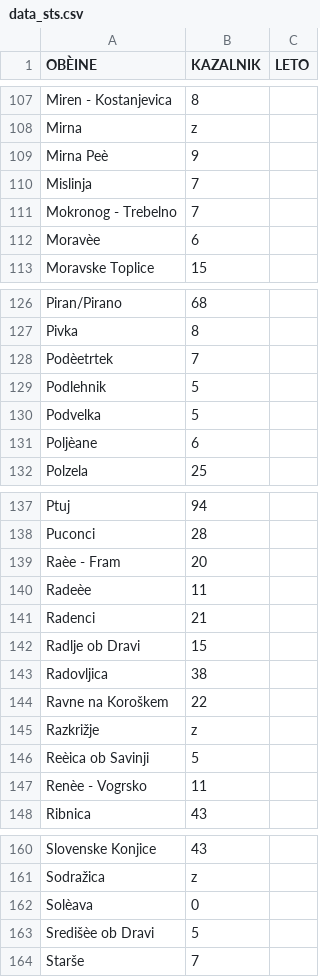
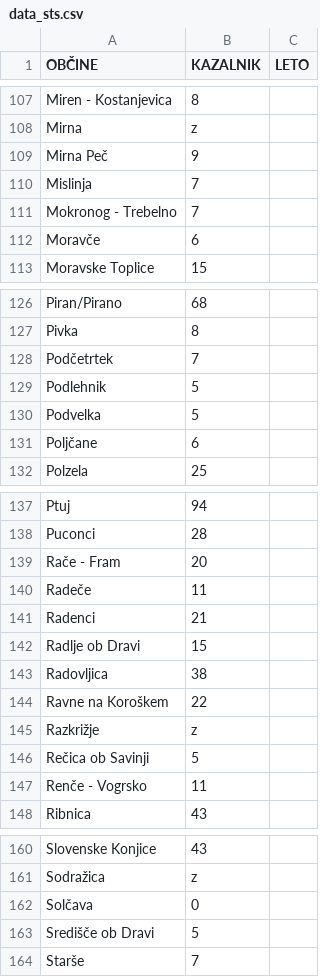
Before and after one commit to pre-shop/rs_stats, a CSV file: data_sts.csv, drawn as a sheet; only a part is shown, gaps mark what is left out; the diff covers the shown part only; the diff names each change by its address in the sheet, - before the commit and + after, or states it on an @@ line.

```diff
--- a/data_sts.csv
+++ b/data_sts.csv
-A1: OBÈINE
+A1: OBČINE
-A109 (OBČINE): Mirna Peè
+A109 (OBČINE): Mirna Peč
-A112 (OBČINE): Moravèe
+A112 (OBČINE): Moravče
-A128 (OBČINE): Podèetrtek
+A128 (OBČINE): Podčetrtek
-A131 (OBČINE): Poljèane
+A131 (OBČINE): Poljčane
-A139 (OBČINE): Raèe - Fram
+A139 (OBČINE): Rače - Fram
-A140 (OBČINE): Radeèe
+A140 (OBČINE): Radeče
-A146 (OBČINE): Reèica ob Savinji
+A146 (OBČINE): Rečica ob Savinji
-A147 (OBČINE): Renèe - Vogrsko
+A147 (OBČINE): Renče - Vogrsko
-A162 (OBČINE): Solèava
+A162 (OBČINE): Solčava
-A163 (OBČINE): Središèe ob Dravi
+A163 (OBČINE): Središče ob Dravi
```
Also changed, not shown: 21 edited cells elsewhere in this file.
